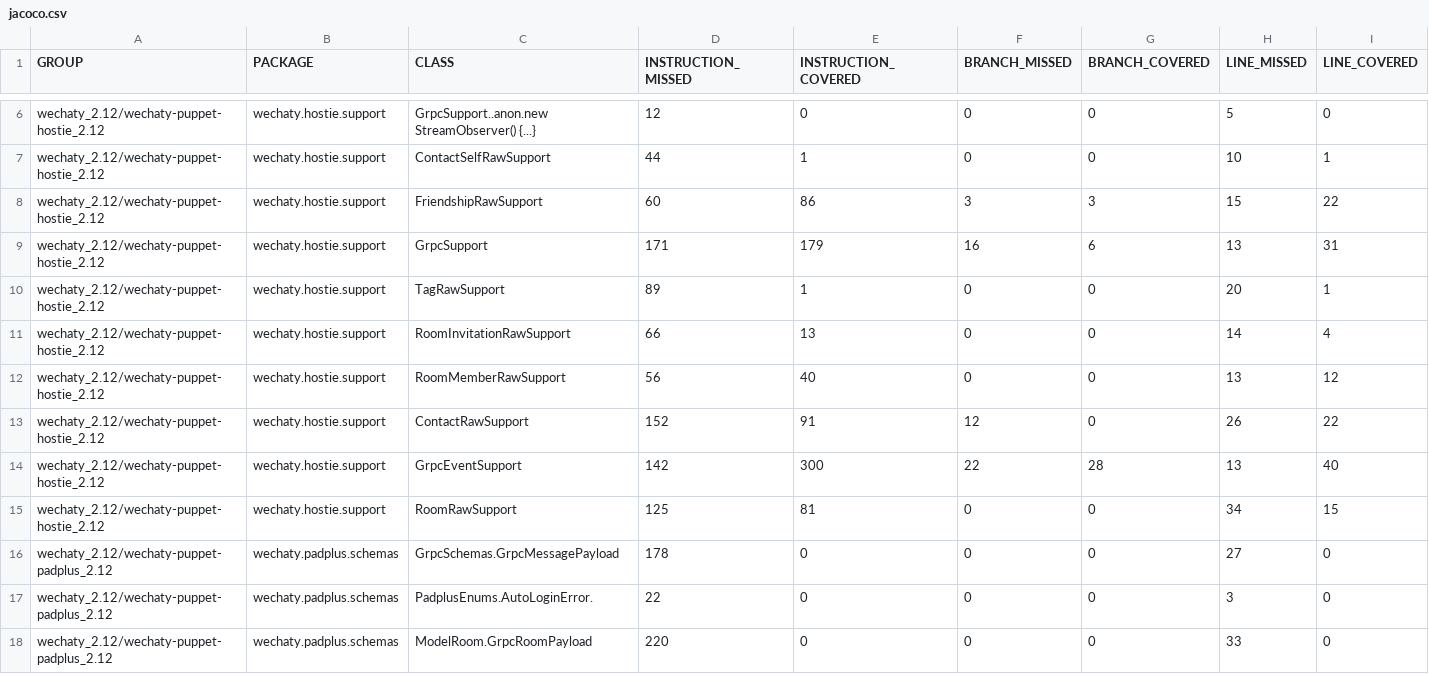
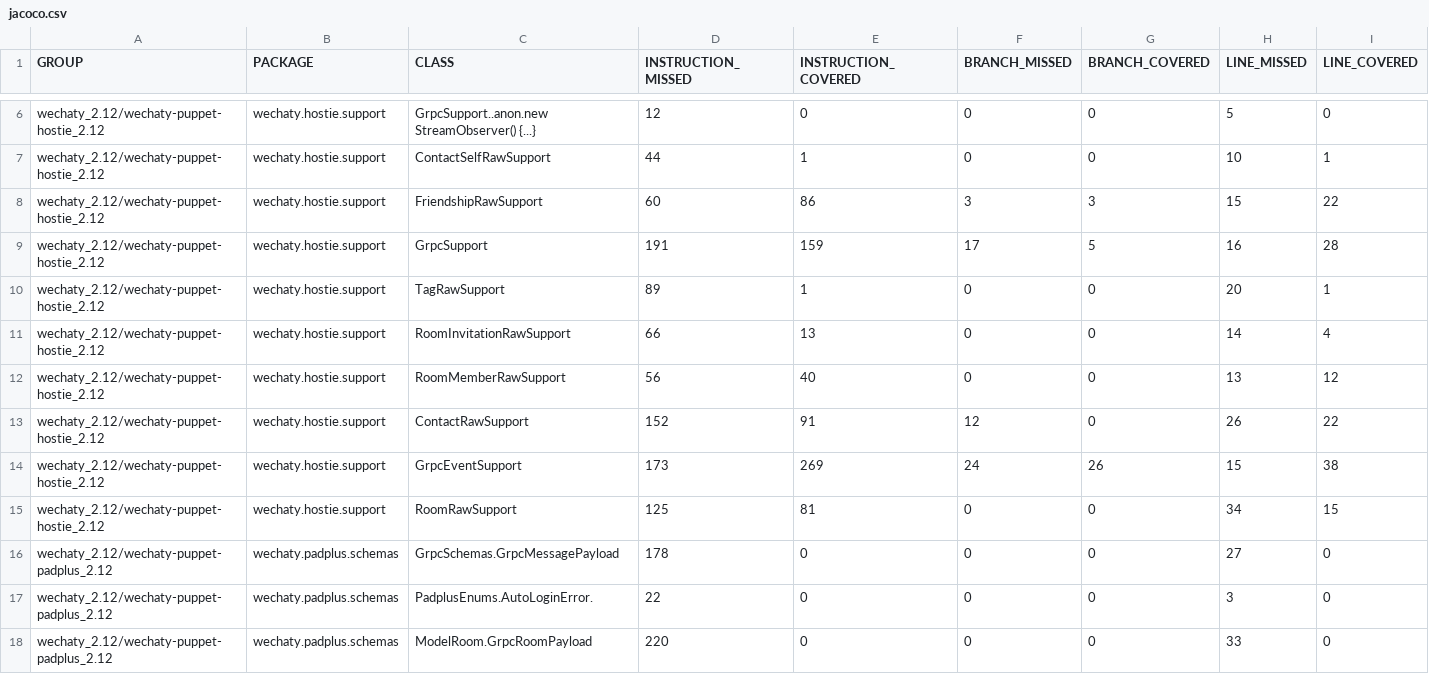
Before and after one commit to wechaty/scala-wechaty, a CSV file: wechaty_2.12/jacoco-aggregate/jacoco.csv, drawn as a sheet; only a part is shown, gaps mark what is left out; removed rows and columns are numbered as before the commit, all else as after; rows hold the shown columns only; the diff names each change by its address in the sheet, - before the commit and + after, or states it on an @@ line.

```diff
--- a/wechaty_2.12/jacoco-aggregate/jacoco.csv
+++ b/wechaty_2.12/jacoco-aggregate/jacoco.csv
-row 9: wechaty_2.12/wechaty-puppet-hostie_2.12 | wechaty.hostie.support | GrpcSupport | 171 | 179 | 16 | 6 | 13 | 31
+row 9: wechaty_2.12/wechaty-puppet-hostie_2.12 | wechaty.hostie.support | GrpcSupport | 191 | 159 | 17 | 5 | 16 | 28
-row 14: wechaty_2.12/wechaty-puppet-hostie_2.12 | wechaty.hostie.support | GrpcEventSupport | 142 | 300 | 22 | 28 | 13 | 40
+row 14: wechaty_2.12/wechaty-puppet-hostie_2.12 | wechaty.hostie.support | GrpcEventSupport | 173 | 269 | 24 | 26 | 15 | 38
```
Also changed, not shown: report/jacoco-aggregate/jacoco.csv, 43 other files.
